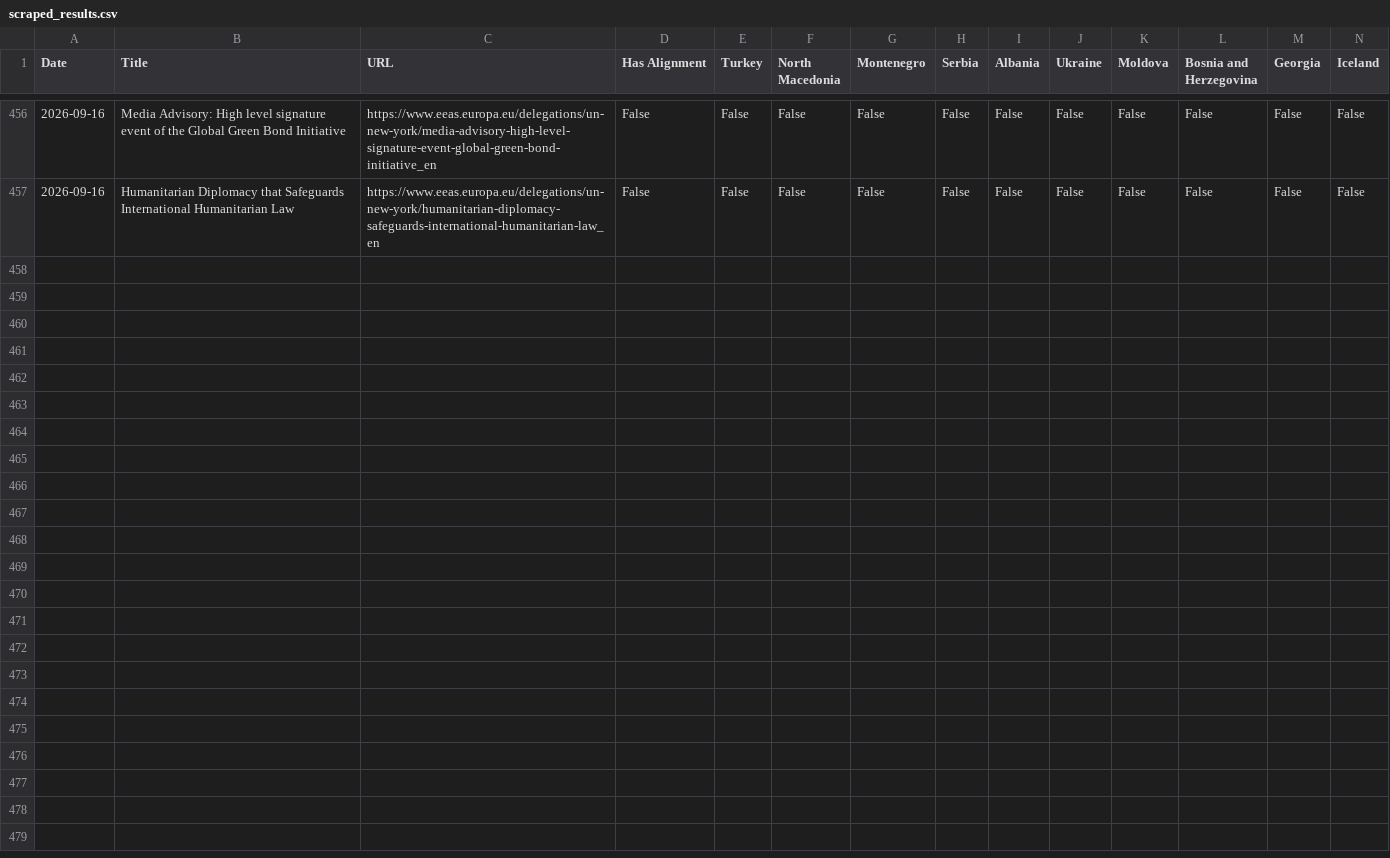
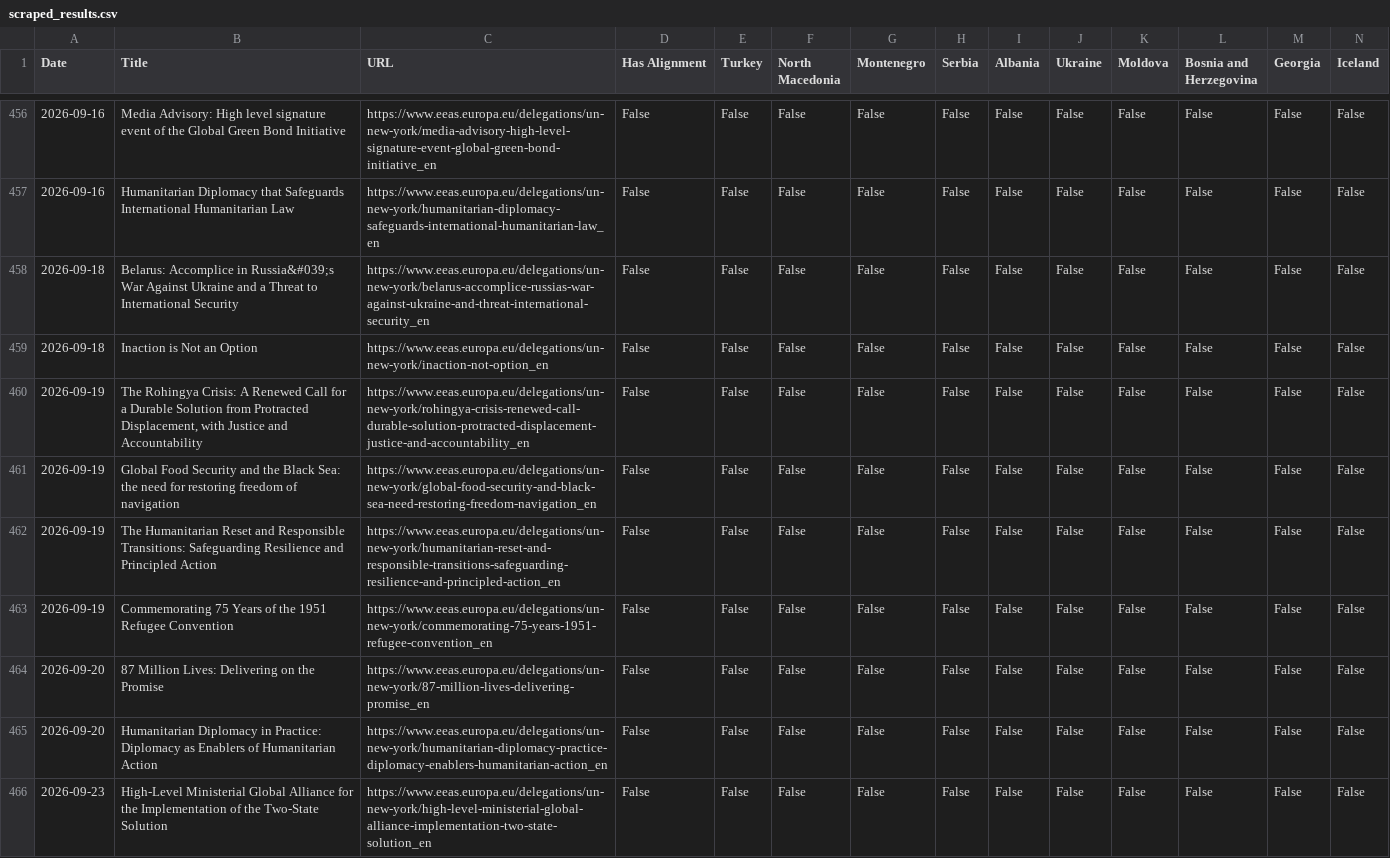
Before and after one commit to troglodyte666/eu-alignment-app, a CSV file: scraped_results.csv, drawn as a sheet; only a part is shown, gaps mark what is left out; rows hold the shown columns only; the diff names each change by its address in the sheet, - before the commit and + after, or states it on an @@ line.

```diff
--- a/scraped_results.csv
+++ b/scraped_results.csv
+row 458: 2026-09-18 | Belarus: Accomplice in Russia&#039;s War Against Ukraine and a Threat to International Security | https://www.eeas.europa.eu/delegations/un-new-york/belarus-accomplice-russias-war-against-ukraine-and-threat-international-security_en | False | False | False | False | False | False | False | False | False | False | False
+row 459: 2026-09-18 | Inaction is Not an Option | https://www.eeas.europa.eu/delegations/un-new-york/inaction-not-option_en | False | False | False | False | False | False | False | False | False | False | False
+row 460: 2026-09-19 | The Rohingya Crisis: A Renewed Call for a Durable Solution from Protracted Displacement, with Justice and Accountability | https://www.eeas.europa.eu/delegations/un-new-york/rohingya-crisis-renewed-call-durable-solution-protracted-displacement-justice-and-accountability_en | False | False | False | False | False | False | False | False | False | False | False
+row 461: 2026-09-19 | Global Food Security and the Black Sea: the need for restoring freedom of navigation | https://www.eeas.europa.eu/delegations/un-new-york/global-food-security-and-black-sea-need-restoring-freedom-navigation_en | False | False | False | False | False | False | False | False | False | False | False
+row 462: 2026-09-19 | The Humanitarian Reset and Responsible Transitions: Safeguarding Resilience and Principled Action | https://www.eeas.europa.eu/delegations/un-new-york/humanitarian-reset-and-responsible-transitions-safeguarding-resilience-and-principled-action_en | False | False | False | False | False | False | False | False | False | False | False
+row 463: 2026-09-19 | Commemorating 75 Years of the 1951 Refugee Convention | https://www.eeas.europa.eu/delegations/un-new-york/commemorating-75-years-1951-refugee-convention_en | False | False | False | False | False | False | False | False | False | False | False
+row 464: 2026-09-20 | 87 Million Lives: Delivering on the Promise | https://www.eeas.europa.eu/delegations/un-new-york/87-million-lives-delivering-promise_en | False | False | False | False | False | False | False | False | False | False | False
+row 465: 2026-09-20 | Humanitarian Diplomacy in Practice: Diplomacy as Enablers of Humanitarian Action | https://www.eeas.europa.eu/delegations/un-new-york/humanitarian-diplomacy-practice-diplomacy-enablers-humanitarian-action_en | False | False | False | False | False | False | False | False | False | False | False
+row 466: 2026-09-23 | High-Level Ministerial Global Alliance for the Implementation of the Two-State Solution | https://www.eeas.europa.eu/delegations/un-new-york/high-level-ministerial-global-alliance-implementation-two-state-solution_en | False | False | False | False | False | False | False | False | False | False | False
```
